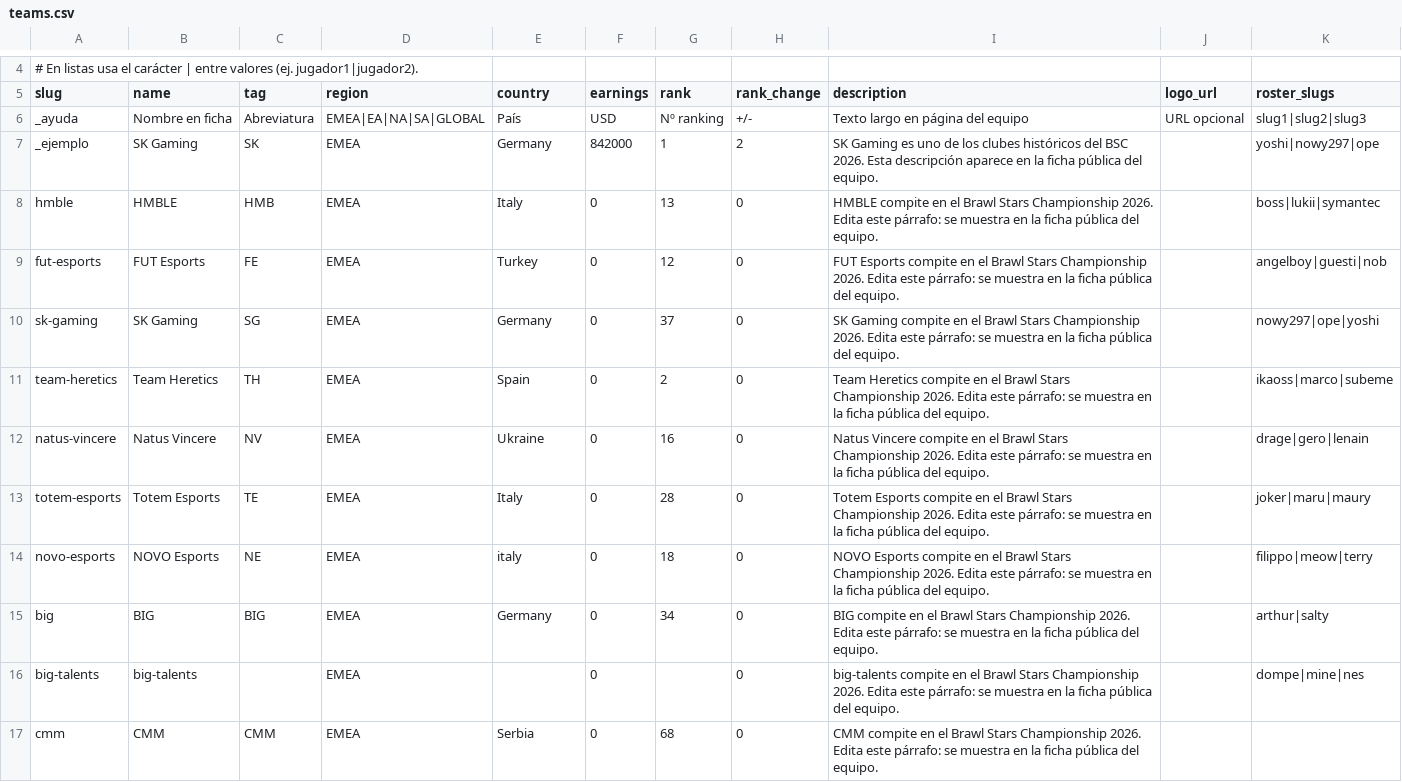
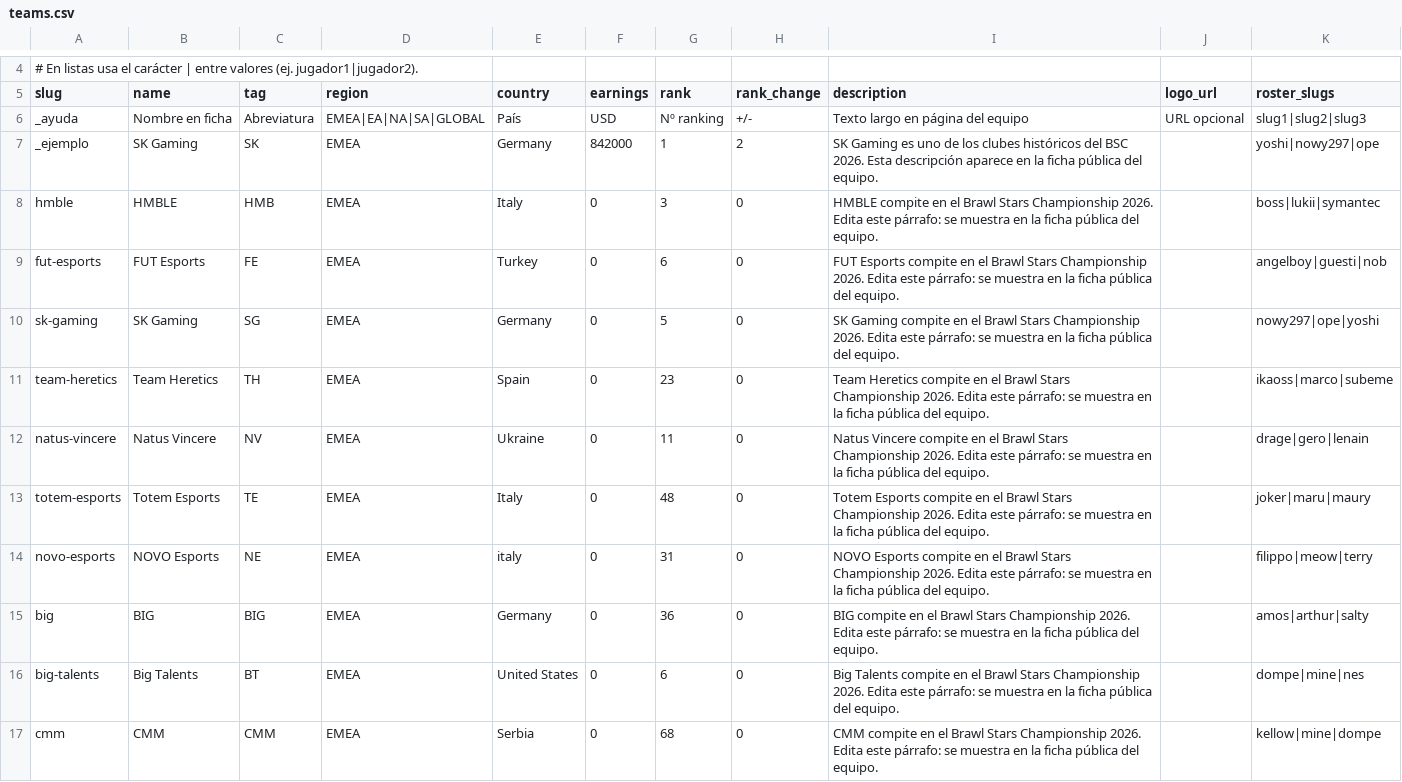
Before and after one commit to carlin03/BrawlForge, a CSV file: data/import/teams.csv, drawn as a sheet; only a part is shown, gaps mark what is left out; the diff covers the shown part only.

```diff
--- a/data/import/teams.csv
+++ b/data/import/teams.csv
@@ -7,11 +7,11 @@ _ayuda,Nombre en ficha,Abreviatura,EMEA|EA|NA|SA|GLOBAL,País,USD,Nº ranking,+/
 _ejemplo,SK Gaming,SK,EMEA,Germany,842000,1,2,SK Gaming es uno de los clubes históricos del BSC 2026. Esta descripción aparece en la ficha pública del equipo.,,yoshi|nowy297|ope
-hmble,HMBLE,HMB,EMEA,Italy,0,13,0,HMBLE compite en el Brawl Stars Championship 2026. Edita este párrafo: se muestra en la ficha pública del equipo.,,boss|lukii|symantec
-fut-esports,FUT Esports,FE,EMEA,Turkey,0,12,0,FUT Esports compite en el Brawl Stars Championship 2026. Edita este párrafo: se muestra en la ficha pública del equipo.,,angelboy|guesti|nob
-sk-gaming,SK Gaming,SG,EMEA,Germany,0,37,0,SK Gaming compite en el Brawl Stars Championship 2026. Edita este párrafo: se muestra en la ficha pública del equipo.,,nowy297|ope|yoshi
-team-heretics,Team Heretics,TH,EMEA,Spain,0,2,0,Team Heretics compite en el Brawl Stars Championship 2026. Edita este párrafo: se muestra en la ficha pública del equipo.,,ikaoss|marco|subeme
-natus-vincere,Natus Vincere,NV,EMEA,Ukraine,0,16,0,Natus Vincere compite en el Brawl Stars Championship 2026. Edita este párrafo: se muestra en la ficha pública del equipo.,,drage|gero|lenain
-totem-esports,Totem Esports,TE,EMEA,Italy,0,28,0,Totem Esports compite en el Brawl Stars Championship 2026. Edita este párrafo: se muestra en la ficha pública del equipo.,,joker|maru|maury
-novo-esports,NOVO Esports,NE,EMEA,italy,0,18,0,NOVO Esports compite en el Brawl Stars Championship 2026. Edita este párrafo: se muestra en la ficha pública del equipo.,,filippo|meow|terry
-big,BIG,BIG,EMEA,Germany,0,34,0,BIG compite en el Brawl Stars Championship 2026. Edita este párrafo: se muestra en la ficha pública del equipo.,,arthur|salty
-big-talents,big-talents,,EMEA,,0,,0,big-talents compite en el Brawl Stars Championship 2026. Edita este párrafo: se muestra en la ficha pública del equipo.,,dompe|mine|nes
-cmm,CMM,CMM,EMEA,Serbia,0,68,0,CMM compite en el Brawl Stars Championship 2026. Edita este párrafo: se muestra en la ficha pública del equipo.,,
+hmble,HMBLE,HMB,EMEA,Italy,0,3,0,HMBLE compite en el Brawl Stars Championship 2026. Edita este párrafo: se muestra en la ficha pública del equipo.,,boss|lukii|symantec
+fut-esports,FUT Esports,FE,EMEA,Turkey,0,6,0,FUT Esports compite en el Brawl Stars Championship 2026. Edita este párrafo: se muestra en la ficha pública del equipo.,,angelboy|guesti|nob
+sk-gaming,SK Gaming,SG,EMEA,Germany,0,5,0,SK Gaming compite en el Brawl Stars Championship 2026. Edita este párrafo: se muestra en la ficha pública del equipo.,,nowy297|ope|yoshi
+team-heretics,Team Heretics,TH,EMEA,Spain,0,23,0,Team Heretics compite en el Brawl Stars Championship 2026. Edita este párrafo: se muestra en la ficha pública del equipo.,,ikaoss|marco|subeme
+natus-vincere,Natus Vincere,NV,EMEA,Ukraine,0,11,0,Natus Vincere compite en el Brawl Stars Championship 2026. Edita este párrafo: se muestra en la ficha pública del equipo.,,drage|gero|lenain
+totem-esports,Totem Esports,TE,EMEA,Italy,0,48,0,Totem Esports compite en el Brawl Stars Championship 2026. Edita este párrafo: se muestra en la ficha pública del equipo.,,joker|maru|maury
+novo-esports,NOVO Esports,NE,EMEA,italy,0,31,0,NOVO Esports compite en el Brawl Stars Championship 2026. Edita este párrafo: se muestra en la ficha pública del equipo.,,filippo|meow|terry
+big,BIG,BIG,EMEA,Germany,0,36,0,BIG compite en el Brawl Stars Championship 2026. Edita este párrafo: se muestra en la ficha pública del equipo.,,amos|arthur|salty
+big-talents,Big Talents,BT,EMEA,United States,0,6,0,Big Talents compite en el Brawl Stars Championship 2026. Edita este párrafo: se muestra en la ficha pública del equipo.,,dompe|mine|nes
+cmm,CMM,CMM,EMEA,Serbia,0,68,0,CMM compite en el Brawl Stars Championship 2026. Edita este párrafo: se muestra en la ficha pública del equipo.,,kellow|mine|dompe
```
Also changed, not shown: 68 edited cells elsewhere in this file, data/import/players.csv, public/plantillas/players.csv, 17 other files.
